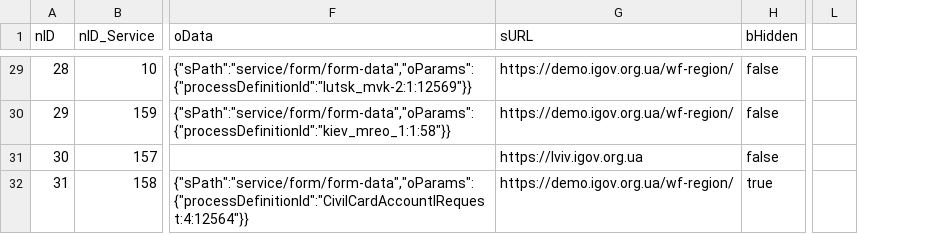
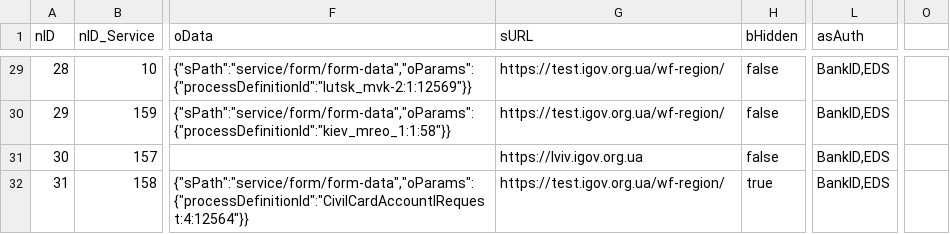
Before and after one commit to e-government-ua/_Kiev, a CSV file: wf-central/src/main/resources/data/prod/ServiceData.csv, drawn as a sheet; only a part is shown, gaps mark what is left out; removed rows and columns are numbered as before the commit, all else as after; the diff covers the shown part only; the diff names each change by its address in the sheet, - before the commit and + after, or states it on an @@ line.

Commit message:
fixed https://github.com/e-government-ua/i/issues/386

```diff
--- a/wf-central/src/main/resources/data/prod/ServiceData.csv
+++ b/wf-central/src/main/resources/data/prod/ServiceData.csv
-column L, empty
+column L (asAuth), rows 29-32: all BankID,EDS
+column O, empty
-G29:G30 (sURL): https://demo.igov.org.ua/wf-region/
+G29:G30 (sURL): https://test.igov.org.ua/wf-region/
-G32 (sURL): https://demo.igov.org.ua/wf-region/
+G32 (sURL): https://test.igov.org.ua/wf-region/
```
Also changed, not shown: 1 added row and 35 edited cells elsewhere in this file, wf-central/src/main/resources/data/ServiceData.csv, 3 other files.
